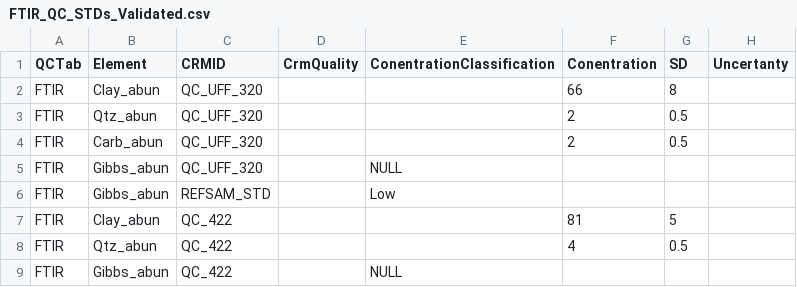
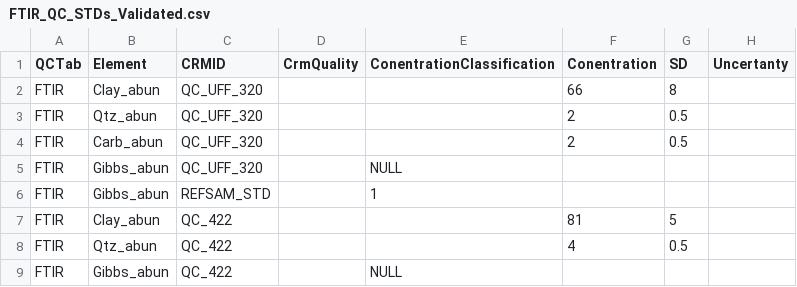
Before and after one commit to LabWest-Minerals-Analysis/FTIR_Analytical_Tools_WebApp, a CSV file: FTIR/FTIR_QC_STDs_Validated.csv, drawn as a sheet; only a part is shown; the diff names each change by its address in the sheet, - before the commit and + after, or states it on an @@ line.

Commit message:
Add files via upload

```diff
--- a/FTIR/FTIR_QC_STDs_Validated.csv
+++ b/FTIR/FTIR_QC_STDs_Validated.csv
-E6 (ConentrationClassification): Low
+E6 (ConentrationClassification): 1
```
